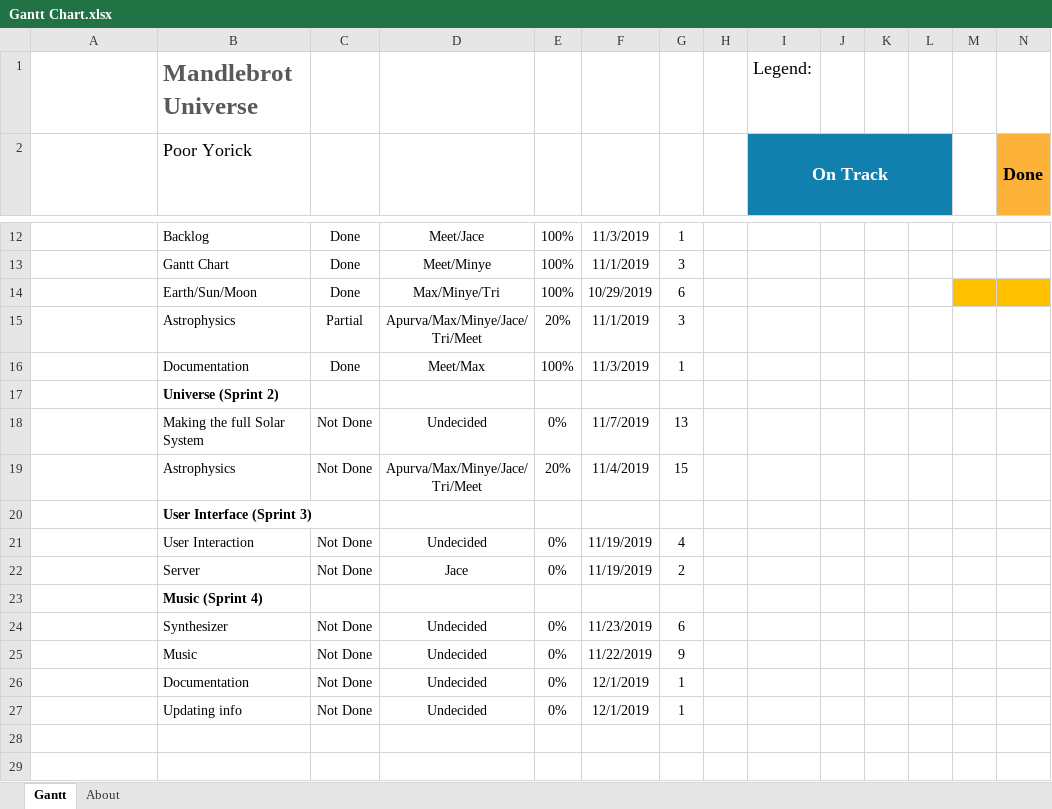
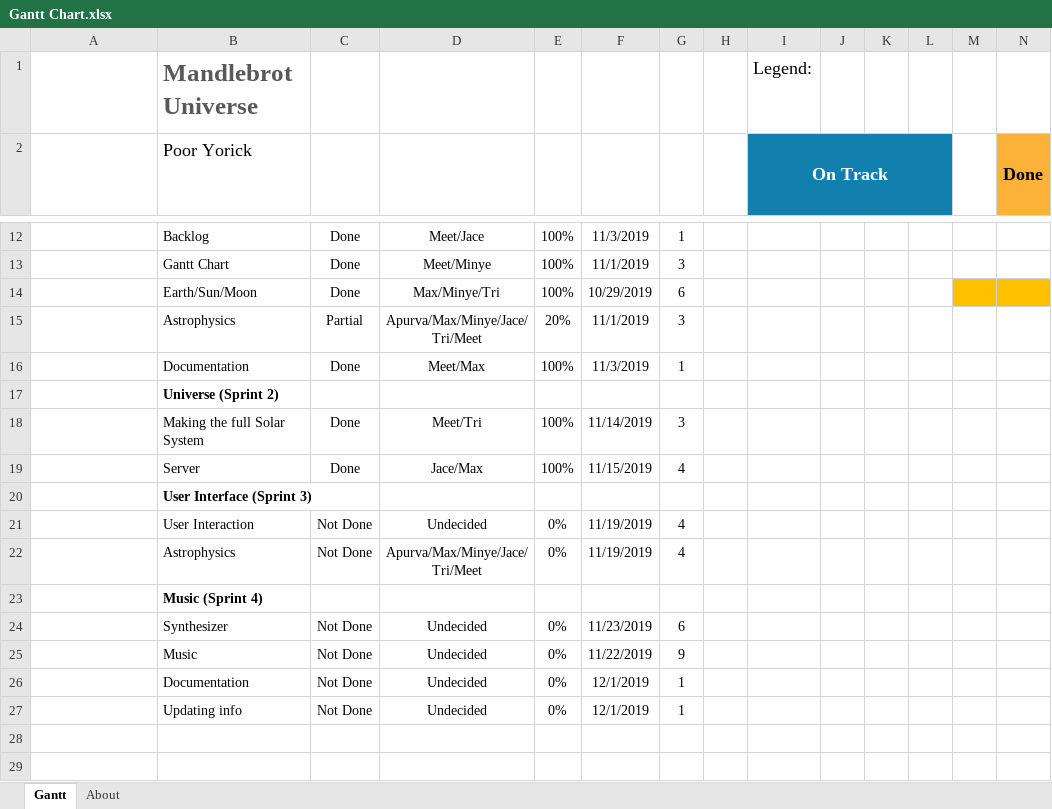
Before and after one commit to maxdgoad/Planets, an Excel workbook: Documentation/Gantt Chart/Gantt Chart.xlsx, sheet Gantt, drawn as a sheet; only a part is shown, gaps mark what is left out; long unchanged cells end in …; values as stored, in another font and other column widths than the file's, no borders; charts and pictures and conditional formats and table styles not drawn; removed rows and columns are numbered as before the commit, all else as after; rows hold the shown columns only; the diff names each change by its address in the sheet, - before the commit and + after, or states it on an @@ line.

Commit message:
updated chart

```diff
--- a/Documentation/Gantt Chart/Gantt Chart.xlsx (sheet Gantt)
+++ b/Documentation/Gantt Chart/Gantt Chart.xlsx (sheet Gantt)
-row 18:  | Making the full Solar System | Not Done | Undecided | 0% | 11/7/2019 | 13
-row 19:  | Astrophysics | Not Done | Apurva/Max/Minye/Jace/Tri/Meet | 20% | 11/4/2019 | 15
+row 18:  | Making the full Solar System | Done | Meet/Tri | 100% | 11/14/2019 | 3
+row 19:  | Server | Done | Jace/Max | 100% | 11/15/2019 | 4
-B22 (Poor Yorick): Server
+B22 (Poor Yorick): Astrophysics
-D22: Jace
+D22: Apurva/Max/Minye/Jace/Tri/Meet
-G22: 2
+G22: 4
```
